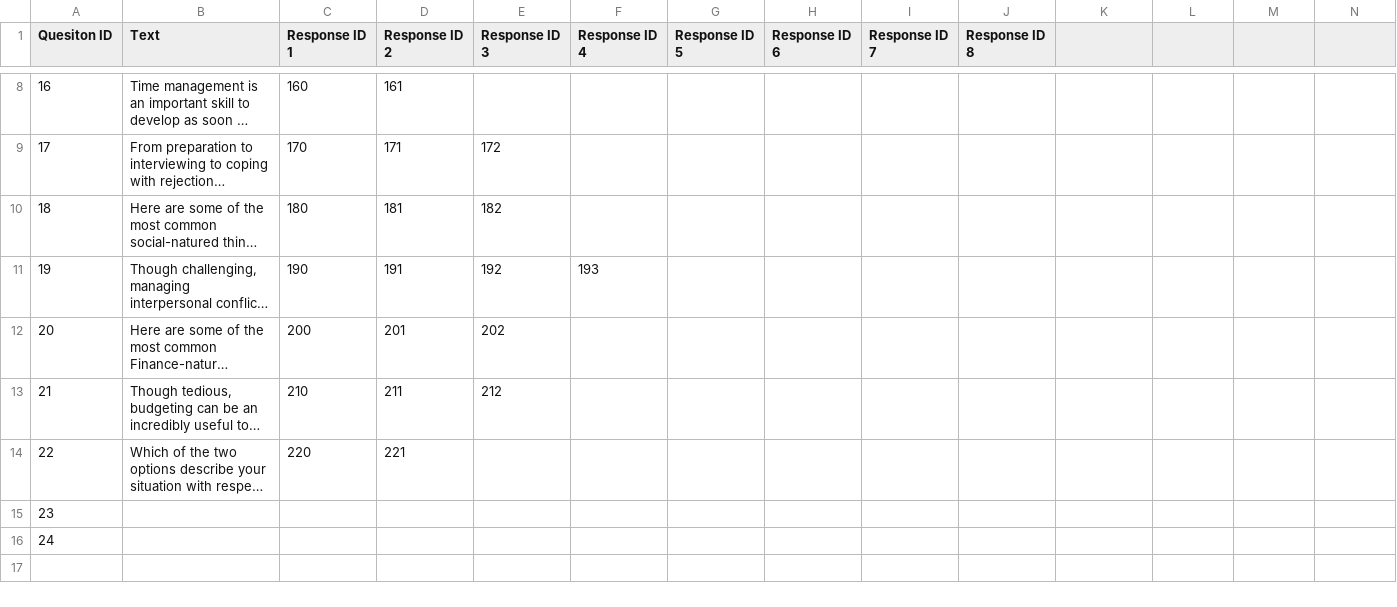
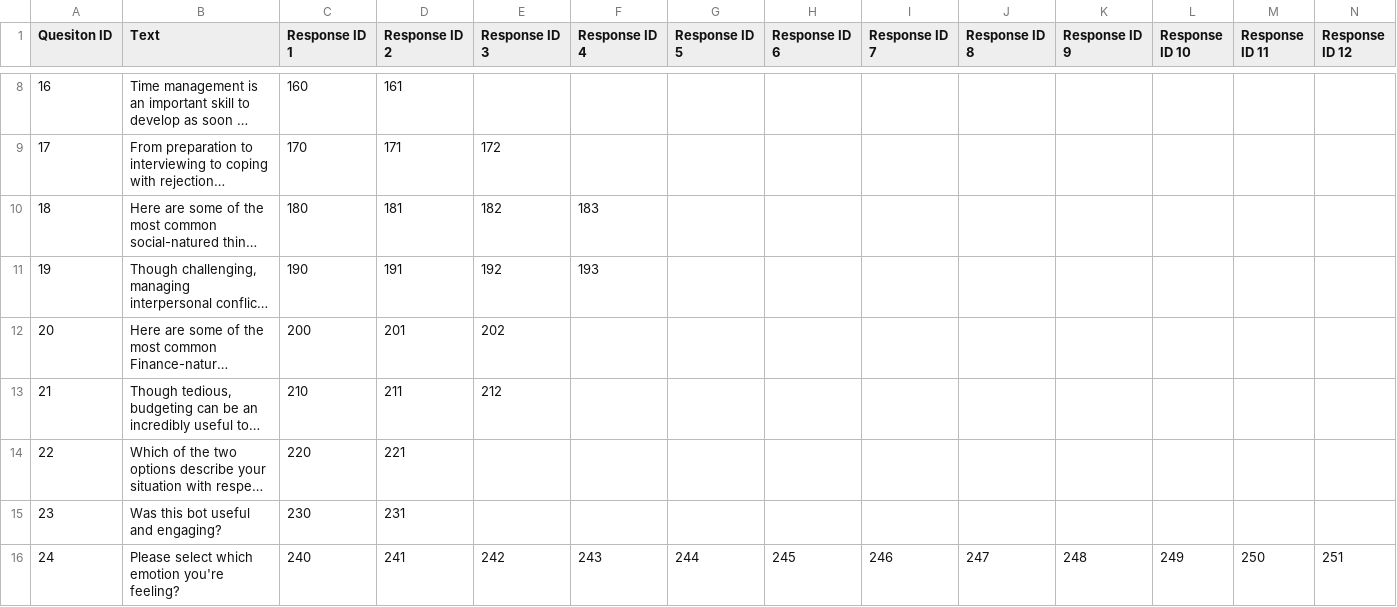
Before and after one commit to John-priv/student_sentiment_sensor, a CSV file: data/decision_tree/question_prompts.csv, drawn as a sheet; only a part is shown, gaps mark what is left out; long unchanged cells end in …; the diff names each change by its address in the sheet, - before the commit and + after, or states it on an @@ line.

Commit message:
Survey questions display at the end

```diff
--- a/data/decision_tree/question_prompts.csv
+++ b/data/decision_tree/question_prompts.csv
-K1: (empty)
+K1: Response ID 9
-L1: (empty)
+L1: Response ID 10
-M1: (empty)
+M1: Response ID 11
-N1: (empty)
+N1: Response ID 12
-F10 (Response ID 4): (empty)
+F10 (Response ID 4): 183
-B15 (Text): (empty)
+B15 (Text): Was this bot useful and engaging?
-C15 (Response ID 1): (empty)
+C15 (Response ID 1): 230
-D15 (Response ID 2): (empty)
+D15 (Response ID 2): 231
-B16 (Text): (empty)
+B16 (Text): Please select which emotion you're feeling?
-C16 (Response ID 1): (empty)
+C16 (Response ID 1): 240
-D16 (Response ID 2): (empty)
+D16 (Response ID 2): 241
-E16 (Response ID 3): (empty)
+E16 (Response ID 3): 242
-F16 (Response ID 4): (empty)
+F16 (Response ID 4): 243
-G16 (Response ID 5): (empty)
+G16 (Response ID 5): 244
-H16 (Response ID 6): (empty)
+H16 (Response ID 6): 245
-I16 (Response ID 7): (empty)
+I16 (Response ID 7): 246
-J16 (Response ID 8): (empty)
+J16 (Response ID 8): 247
-K16 (Response ID 9): (empty)
+K16 (Response ID 9): 248
-L16 (Response ID 10): (empty)
+L16 (Response ID 10): 249
-M16 (Response ID 11): (empty)
+M16 (Response ID 11): 250
-N16 (Response ID 12): (empty)
+N16 (Response ID 12): 251
```
Also changed, not shown: data/decision_tree/response_prompts.csv, 1 other file.
